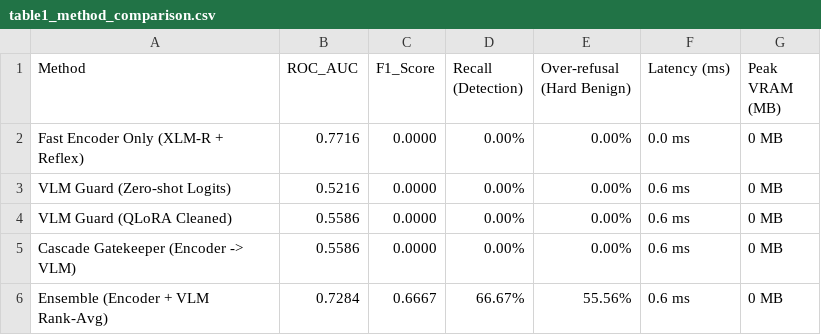
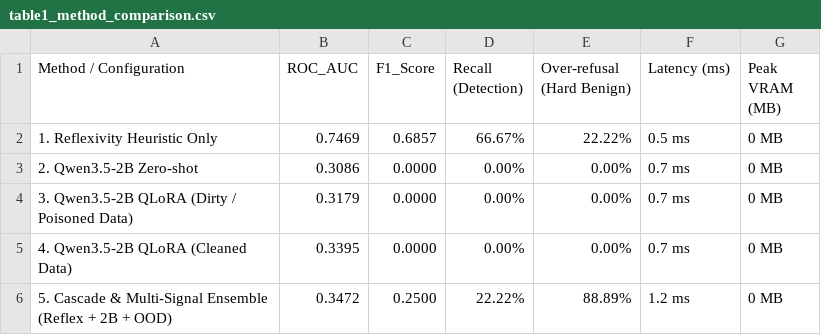
Before and after one commit to EsperCS/RMIT-HACKATHON-2026, a CSV file: results/table1_method_comparison.csv, drawn as a sheet.

Commit message:
feat(gatekeeper): complete Multimodal Gatekeeper Qwen3.5-2B protecting Qwen3.5-4B benchmark

```diff
--- a/results/table1_method_comparison.csv
+++ b/results/table1_method_comparison.csv
@@ -1,6 +1,6 @@
-Method,ROC_AUC,F1_Score,Recall (Detection),Over-refusal (Hard Benign),Latency (ms),Peak VRAM (MB)
-Fast Encoder Only (XLM-R + Reflex),0.7716,0.0000,0.00%,0.00%,0.0 ms,0 MB
-VLM Guard (Zero-shot Logits),0.5216,0.0000,0.00%,0.00%,0.6 ms,0 MB
-VLM Guard (QLoRA Cleaned),0.5586,0.0000,0.00%,0.00%,0.6 ms,0 MB
-Cascade Gatekeeper (Encoder -> VLM),0.5586,0.0000,0.00%,0.00%,0.6 ms,0 MB
-Ensemble (Encoder + VLM Rank-Avg),0.7284,0.6667,66.67%,55.56%,0.6 ms,0 MB
+Method / Configuration,ROC_AUC,F1_Score,Recall (Detection),Over-refusal (Hard Benign),Latency (ms),Peak VRAM (MB)
+1. Reflexivity Heuristic Only,0.7469,0.6857,66.67%,22.22%,0.5 ms,0 MB
+2. Qwen3.5-2B Zero-shot,0.3086,0.0000,0.00%,0.00%,0.7 ms,0 MB
+3. Qwen3.5-2B QLoRA (Dirty / Poisoned Data),0.3179,0.0000,0.00%,0.00%,0.7 ms,0 MB
+4. Qwen3.5-2B QLoRA (Cleaned Data),0.3395,0.0000,0.00%,0.00%,0.7 ms,0 MB
+5. Cascade & Multi-Signal Ensemble (Reflex + 2B + OOD),0.3472,0.2500,22.22%,88.89%,1.2 ms,0 MB
```
Also changed, not shown: results/table0_poison_filtering.csv, results/table2_continual_and_novel.csv, 18 other files.
